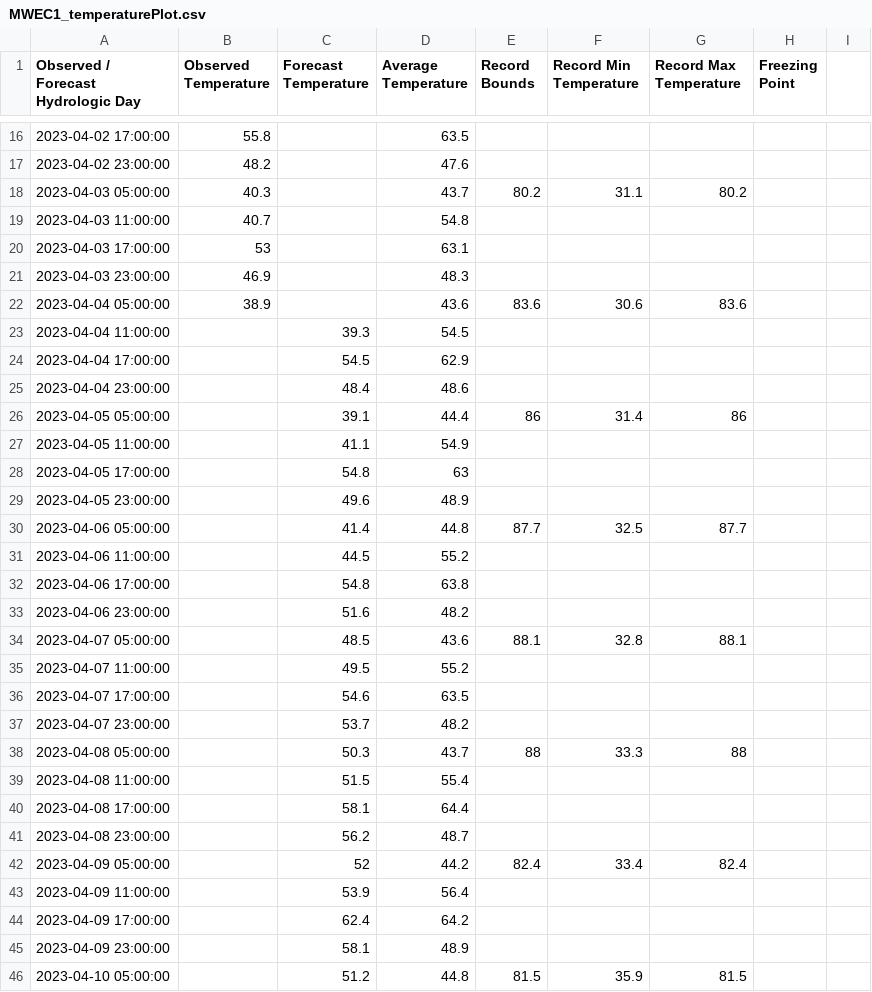
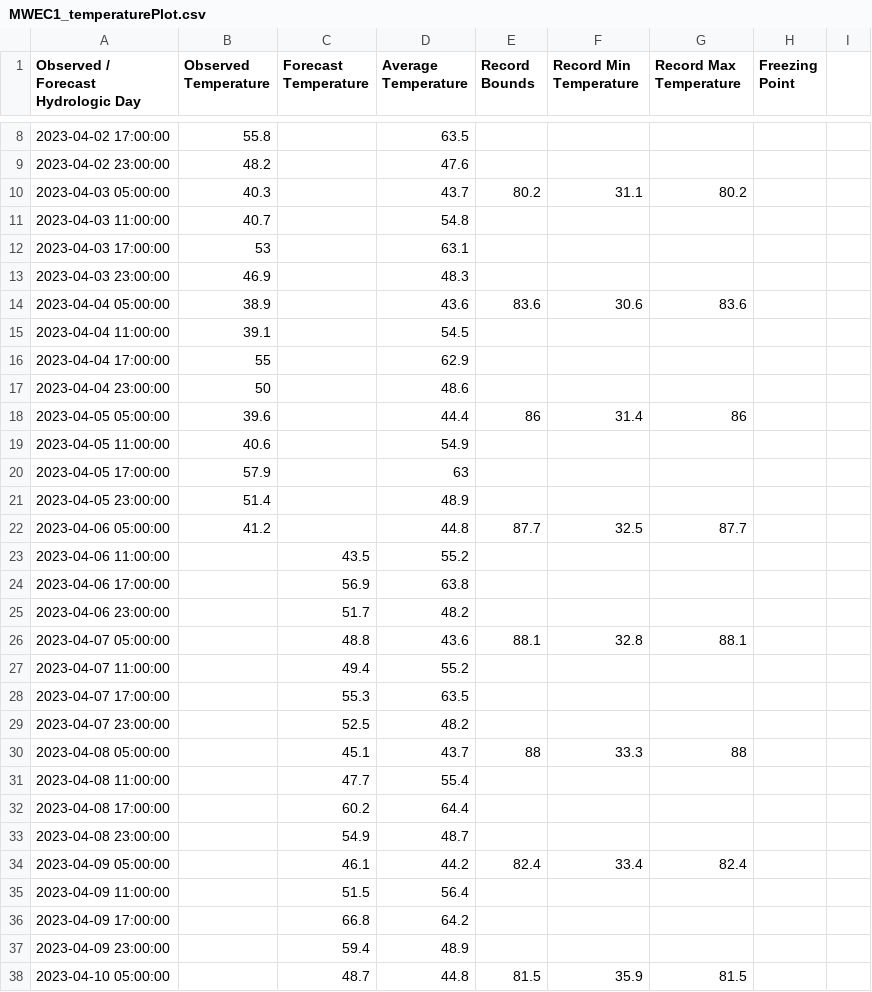
Before and after one commit to CAWaterBoardDataCenter/DWRAT_DataScraping, a CSV file: WebData/MWEC1_temperaturePlot.csv, drawn as a sheet; only a part is shown, gaps mark what is left out; the diff covers the shown part only.

```diff
--- a/WebData/MWEC1_temperaturePlot.csv
+++ b/WebData/MWEC1_temperaturePlot.csv
@@ -22,25 +14,25 @@
 "2023-04-04 05:00:00",38.9,,43.6,83.6,30.6,83.6
-"2023-04-04 11:00:00",,39.3,54.5
-"2023-04-04 17:00:00",,54.5,62.9
-"2023-04-04 23:00:00",,48.4,48.6
-"2023-04-05 05:00:00",,39.1,44.4,86,31.4,86
-"2023-04-05 11:00:00",,41.1,54.9
-"2023-04-05 17:00:00",,54.8,63
-"2023-04-05 23:00:00",,49.6,48.9
-"2023-04-06 05:00:00",,41.4,44.8,87.7,32.5,87.7
-"2023-04-06 11:00:00",,44.5,55.2
-"2023-04-06 17:00:00",,54.8,63.8
-"2023-04-06 23:00:00",,51.6,48.2
-"2023-04-07 05:00:00",,48.5,43.6,88.1,32.8,88.1
-"2023-04-07 11:00:00",,49.5,55.2
-"2023-04-07 17:00:00",,54.6,63.5
-"2023-04-07 23:00:00",,53.7,48.2
-"2023-04-08 05:00:00",,50.3,43.7,88,33.3,88
-"2023-04-08 11:00:00",,51.5,55.4
-"2023-04-08 17:00:00",,58.1,64.4
-"2023-04-08 23:00:00",,56.2,48.7
-"2023-04-09 05:00:00",,52,44.2,82.4,33.4,82.4
-"2023-04-09 11:00:00",,53.9,56.4
-"2023-04-09 17:00:00",,62.4,64.2
-"2023-04-09 23:00:00",,58.1,48.9
-"2023-04-10 05:00:00",,51.2,44.8,81.5,35.9,81.5
+"2023-04-04 11:00:00",39.1,,54.5
+"2023-04-04 17:00:00",55,,62.9
+"2023-04-04 23:00:00",50,,48.6
+"2023-04-05 05:00:00",39.6,,44.4,86,31.4,86
+"2023-04-05 11:00:00",40.6,,54.9
+"2023-04-05 17:00:00",57.9,,63
+"2023-04-05 23:00:00",51.4,,48.9
+"2023-04-06 05:00:00",41.2,,44.8,87.7,32.5,87.7
+"2023-04-06 11:00:00",,43.5,55.2
+"2023-04-06 17:00:00",,56.9,63.8
+"2023-04-06 23:00:00",,51.7,48.2
+"2023-04-07 05:00:00",,48.8,43.6,88.1,32.8,88.1
+"2023-04-07 11:00:00",,49.4,55.2
+"2023-04-07 17:00:00",,55.3,63.5
+"2023-04-07 23:00:00",,52.5,48.2
+"2023-04-08 05:00:00",,45.1,43.7,88,33.3,88
+"2023-04-08 11:00:00",,47.7,55.4
+"2023-04-08 17:00:00",,60.2,64.4
+"2023-04-08 23:00:00",,54.9,48.7
+"2023-04-09 05:00:00",,46.1,44.2,82.4,33.4,82.4
+"2023-04-09 11:00:00",,51.5,56.4
+"2023-04-09 17:00:00",,66.8,64.2
+"2023-04-09 23:00:00",,59.4,48.9
+"2023-04-10 05:00:00",,48.7,44.8,81.5,35.9,81.5
```
Also changed, not shown: 8 added rows, 8 removed rows and 22 edited cells elsewhere in this file, ProcessedData/CIMIS_Processed.csv, ProcessedData/CNRFC_SRP_Processed.csv, 15 other files.
